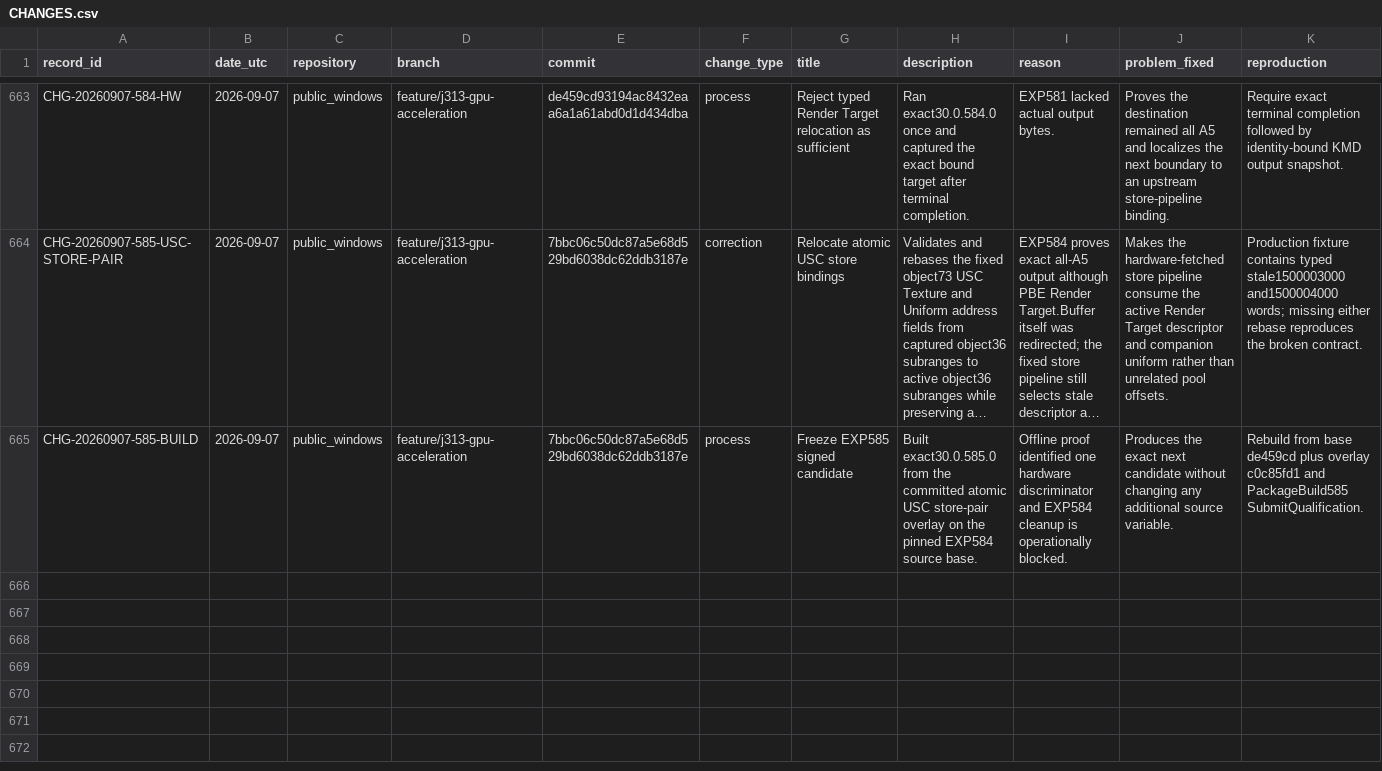
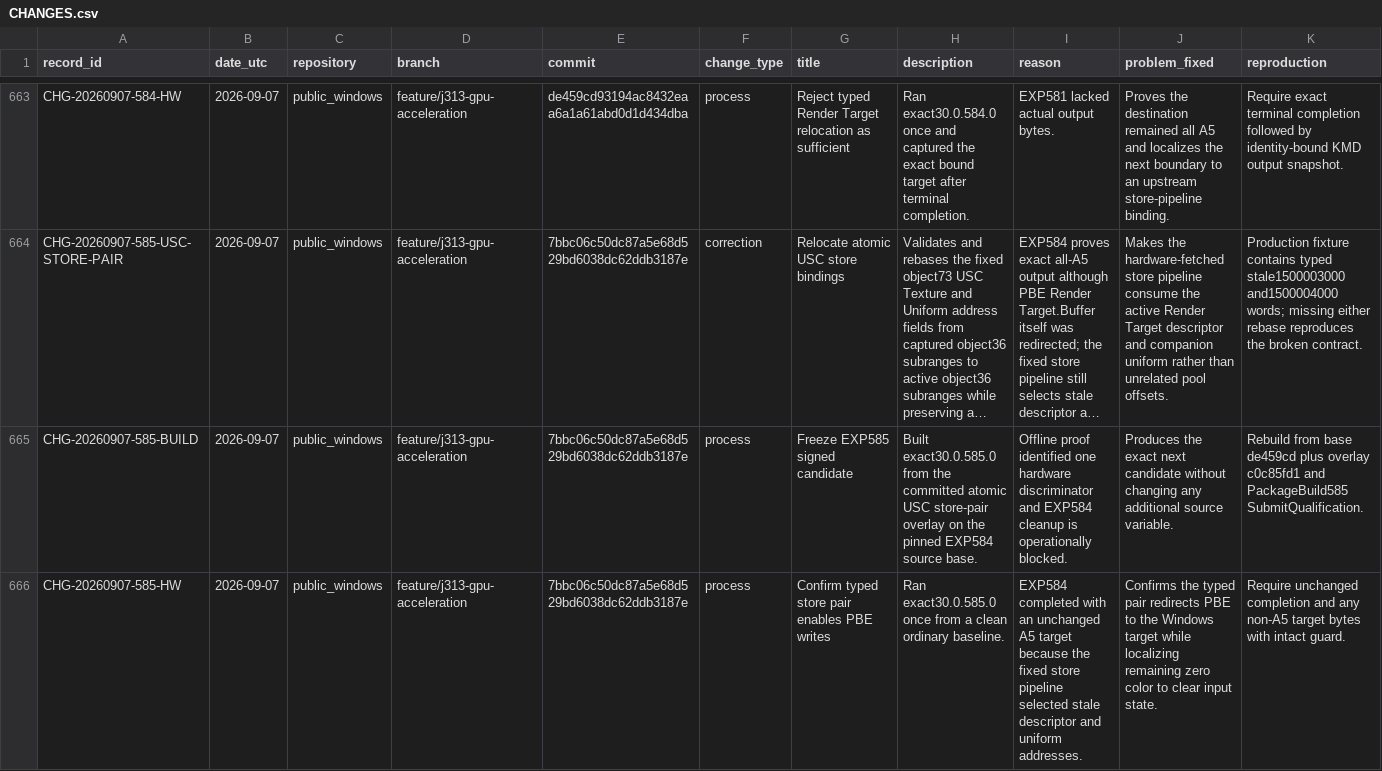
Before and after one commit to paulsmir/windows-on-m1, a CSV file: investigation/CHANGES.csv, drawn as a sheet; only a part is shown, gaps mark what is left out; long unchanged cells end in …; rows hold the shown columns only; the diff names each change by its address in the sheet, - before the commit and + after, or states it on an @@ line.

Commit message:
Record EXP585 PBE write verdict

```diff
--- a/investigation/CHANGES.csv
+++ b/investigation/CHANGES.csv
+row 666: CHG-20260907-585-HW | 2026-09-07 | public_windows | feature/j313-gpu-acceleration | 7bbc06c50dc87a5e68d529bd6038dc62ddb3187e | process | Confirm typed store pair enables PBE writes | Ran exact30.0.585.0 once from a clean ordinary baseline. | EXP584 completed with an unchanged A5 target because the fixed store pipeline selected stale descriptor and uniform addresses. | Confirms the typed pair redirects PBE to the Windows target while localizing remaining zero color to clear input state. | Require unchanged completion and any non-A5 target bytes with intact guard.
```
Also changed, not shown: 2 other files.
